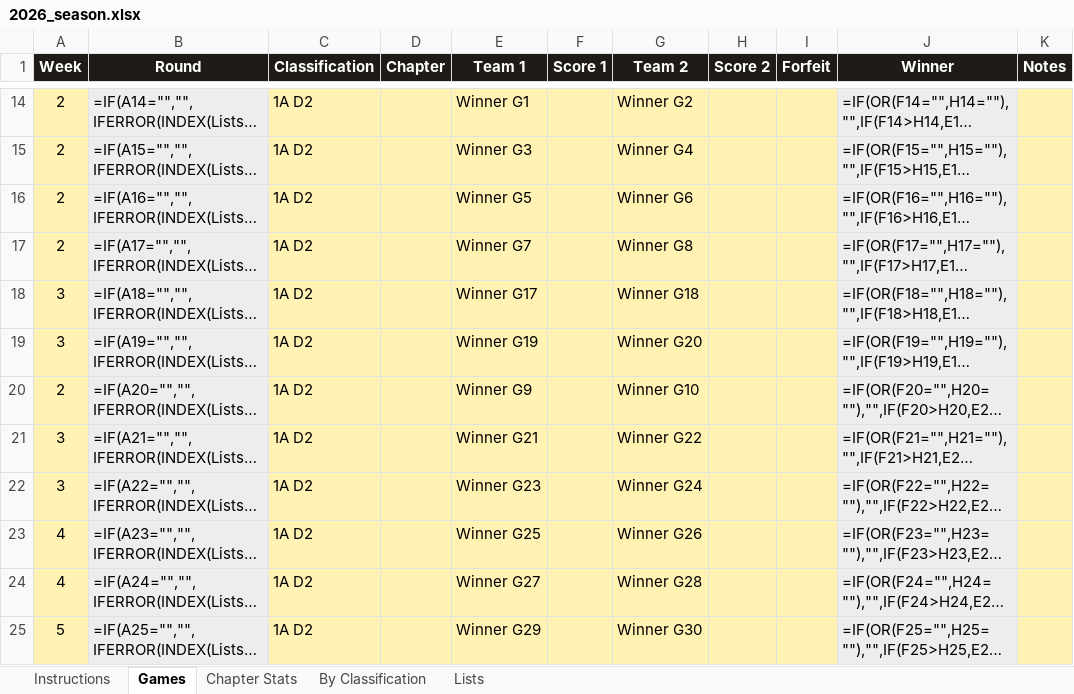
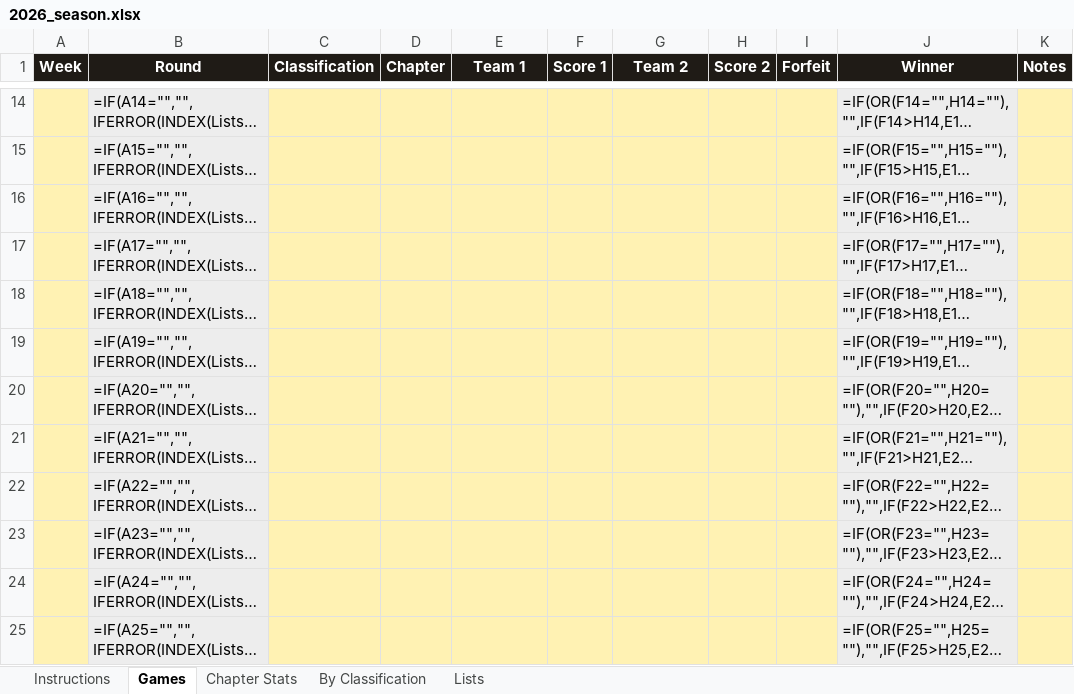
Before and after one commit to colemic2006/texasplayoffs, an Excel workbook: season/2026/2026_season.xlsx, sheet Games, drawn as a sheet; only a part is shown, gaps mark what is left out; long unchanged cells end in …; values as stored, in another font and other column widths than the file's, no borders; formulas without a stored value are shown as written; conditional formats not drawn; the diff covers the shown part only; the diff names each change by its address in the sheet, - before the commit and + after, or states it on an @@ line.

```diff
--- a/season/2026/2026_season.xlsx (sheet Games)
+++ b/season/2026/2026_season.xlsx (sheet Games)
-A14:A17 (Week): 2
+A14:A17 (Week): (empty)
-C14:C25 (Classification): 1A D2
+C14:C25 (Classification): (empty)
-E14 (Team 1): Winner G1
+E14 (Team 1): (empty)
-G14 (Team 2): Winner G2
+G14 (Team 2): (empty)
-E15 (Team 1): Winner G3
+E15 (Team 1): (empty)
-G15 (Team 2): Winner G4
+G15 (Team 2): (empty)
-E16 (Team 1): Winner G5
+E16 (Team 1): (empty)
-G16 (Team 2): Winner G6
+G16 (Team 2): (empty)
-E17 (Team 1): Winner G7
+E17 (Team 1): (empty)
-G17 (Team 2): Winner G8
+G17 (Team 2): (empty)
-A18:A19 (Week): 3
+A18:A19 (Week): (empty)
-E18 (Team 1): Winner G17
+E18 (Team 1): (empty)
-G18 (Team 2): Winner G18
+G18 (Team 2): (empty)
-E19 (Team 1): Winner G19
+E19 (Team 1): (empty)
-G19 (Team 2): Winner G20
+G19 (Team 2): (empty)
-A20 (Week): 2
+A20 (Week): (empty)
-E20 (Team 1): Winner G9
+E20 (Team 1): (empty)
-G20 (Team 2): Winner G10
+G20 (Team 2): (empty)
-A21:A22 (Week): 3
+A21:A22 (Week): (empty)
-E21 (Team 1): Winner G21
+E21 (Team 1): (empty)
-G21 (Team 2): Winner G22
+G21 (Team 2): (empty)
-E22 (Team 1): Winner G23
+E22 (Team 1): (empty)
-G22 (Team 2): Winner G24
+G22 (Team 2): (empty)
-A23:A24 (Week): 4
+A23:A24 (Week): (empty)
-E23 (Team 1): Winner G25
+E23 (Team 1): (empty)
-G23 (Team 2): Winner G26
+G23 (Team 2): (empty)
-E24 (Team 1): Winner G27
+E24 (Team 1): (empty)
-G24 (Team 2): Winner G28
+G24 (Team 2): (empty)
-A25 (Week): 5
+A25 (Week): (empty)
-E25 (Team 1): Winner G29
+E25 (Team 1): (empty)
-G25 (Team 2): Winner G30
+G25 (Team 2): (empty)
```
Also changed, not shown: 888 edited cells elsewhere in this sheet, 2 other files.
